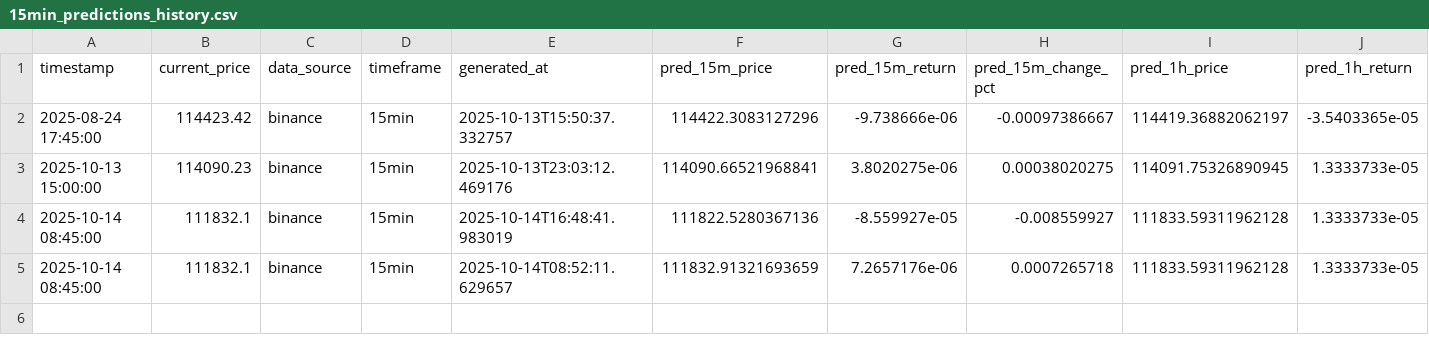
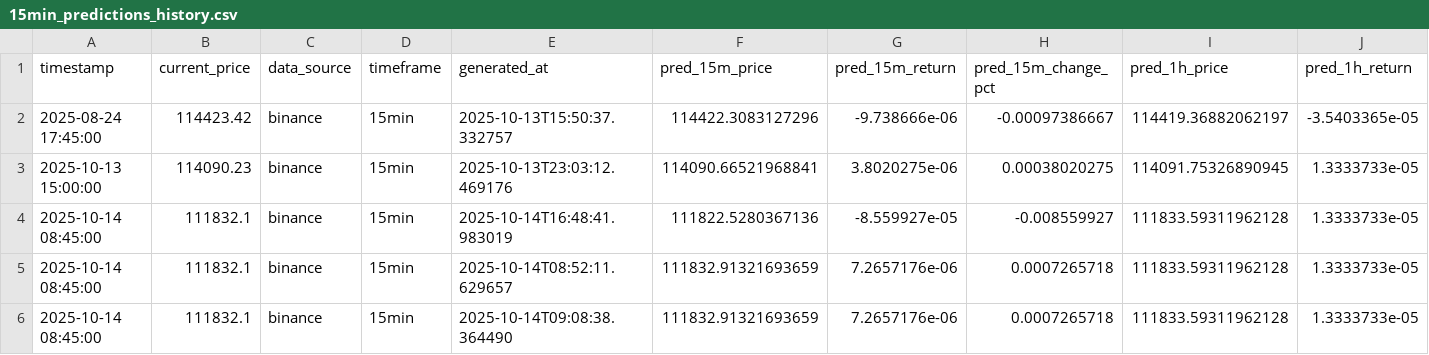
Before and after one commit to ying-jeanne/capstone_msba, a CSV file: data/predictions/15min_predictions_history.csv, drawn as a sheet; only a part is shown; rows hold the shown columns only; the diff names each change by its address in the sheet, - before the commit and + after, or states it on an @@ line.

```diff
--- a/data/predictions/15min_predictions_history.csv
+++ b/data/predictions/15min_predictions_history.csv
+row 6: 2025-10-14 08:45:00 | 111832.1 | binance | 15min | 2025-10-14T09:08:38.364490 | 111832.91321693659 | 7.2657176e-06 | 0.0007265718 | 111833.59311962128 | 1.3333733e-05
```
Also changed, not shown: data/predictions/15min_predictions.csv, data/predictions/hourly_predictions.csv, 1 other file.
